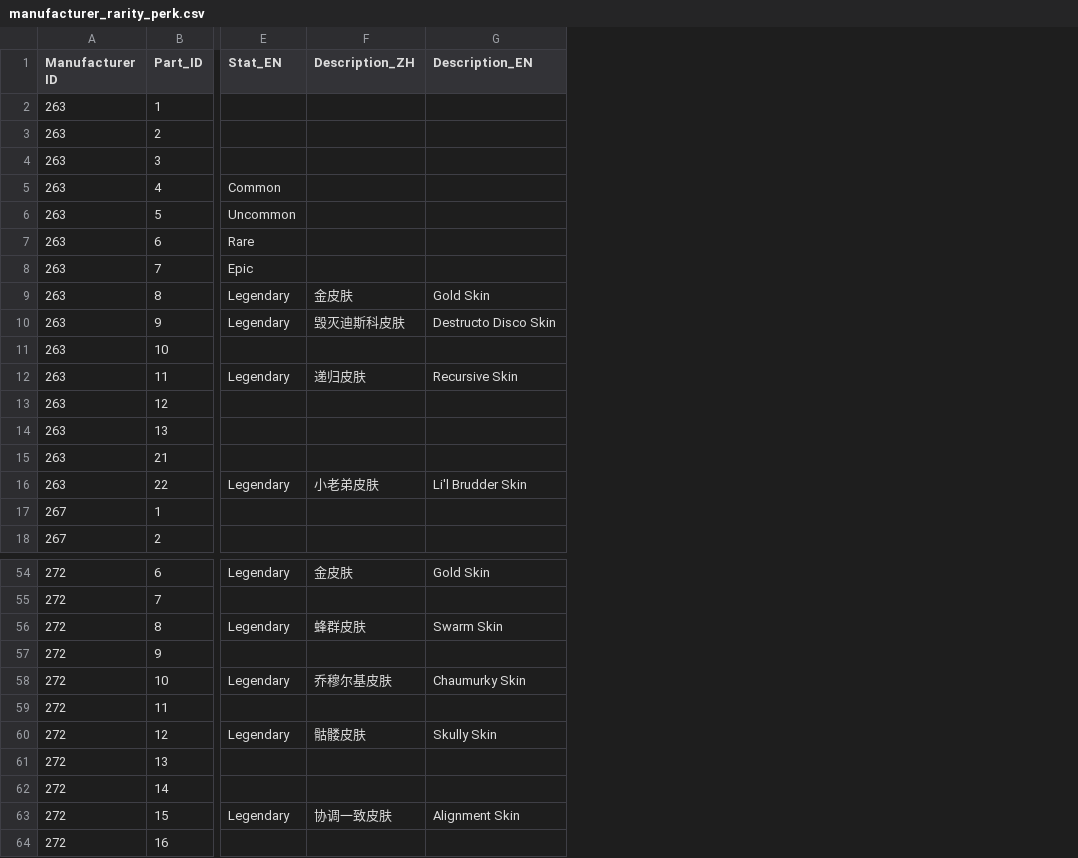
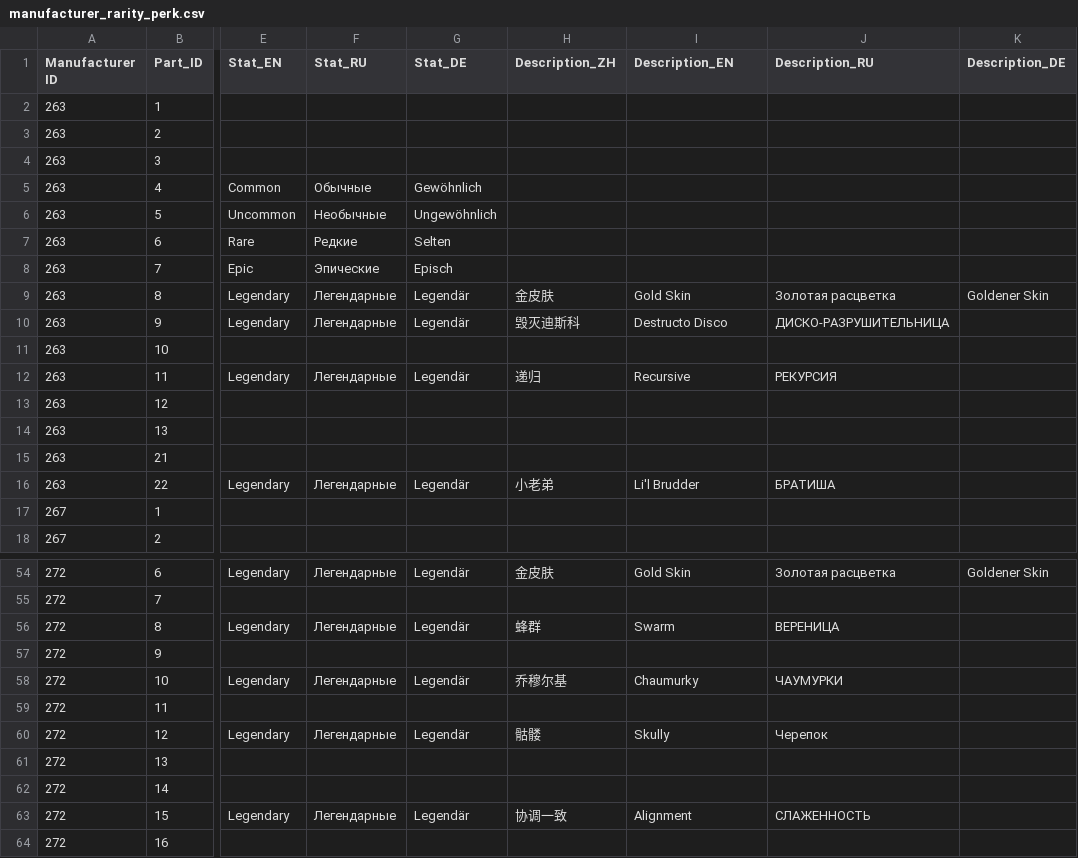
Before and after one commit to superexboom/Borderlands4-SaveEditor, a CSV file: data/grenade/manufacturer_rarity_perk.csv, drawn as a sheet; only a part is shown, gaps mark what is left out; addresses are those after the commit; the diff covers the shown part only; the diff names each change by its address in the sheet, - before the commit and + after, or states it on an @@ line.

```diff
--- a/data/grenade/manufacturer_rarity_perk.csv
+++ b/data/grenade/manufacturer_rarity_perk.csv
+column F (Stat_RU), rows 5-16: Обычные | Необычные | Редкие | Эпические | Легендарные | Легендарные |  | Легендарные |  |  |  | Легендарные; rows 54-63: Легендарные |  | Легендарные |  | Легендарные |  | Легендарные |  |  | Легендарные
+column G (Stat_DE), rows 5-16: Gewöhnlich | Ungewöhnlich | Selten | Episch | Legendär | Legendär |  | Legendär |  |  |  | Legendär; rows 54-63: Legendär |  | Legendär |  | Legendär |  | Legendär |  |  | Legendär
+column J (Description_RU), rows 9-16: Золотая расцветка | ДИСКО-РАЗРУШИТЕЛЬНИЦА |  | РЕКУРСИЯ |  |  |  | БРАТИША; rows 54-63: Золотая расцветка |  | ВЕРЕНИЦА |  | ЧАУМУРКИ |  | Черепок |  |  | СЛАЖЕННОСТЬ
+column K (Description_DE), row 9: Goldener Skin; row 54: Goldener Skin
-H10 (Description_ZH): 毁灭迪斯科皮肤
+H10 (Description_ZH): 毁灭迪斯科
-I10 (Description_EN): Destructo Disco Skin
+I10 (Description_EN): Destructo Disco
-H12 (Description_ZH): 递归皮肤
+H12 (Description_ZH): 递归
-I12 (Description_EN): Recursive Skin
+I12 (Description_EN): Recursive
-H16 (Description_ZH): 小老弟皮肤
+H16 (Description_ZH): 小老弟
-I16 (Description_EN): Li'l Brudder Skin
+I16 (Description_EN): Li'l Brudder
-H56 (Description_ZH): 蜂群皮肤
+H56 (Description_ZH): 蜂群
-I56 (Description_EN): Swarm Skin
+I56 (Description_EN): Swarm
-H58 (Description_ZH): 乔穆尔基皮肤
+H58 (Description_ZH): 乔穆尔基
-I58 (Description_EN): Chaumurky Skin
+I58 (Description_EN): Chaumurky
-H60 (Description_ZH): 骷髅皮肤
+H60 (Description_ZH): 骷髅
-I60 (Description_EN): Skully Skin
+I60 (Description_EN): Skully
-H63 (Description_ZH): 协调一致皮肤
+H63 (Description_ZH): 协调一致
-I63 (Description_EN): Alignment Skin
+I63 (Description_EN): Alignment
```
Also changed, not shown: 40 edited cells elsewhere in this file, data/class_mods/Class_rarity_name.csv, data/heavy/heavy_rarity.csv, 17 other files.
